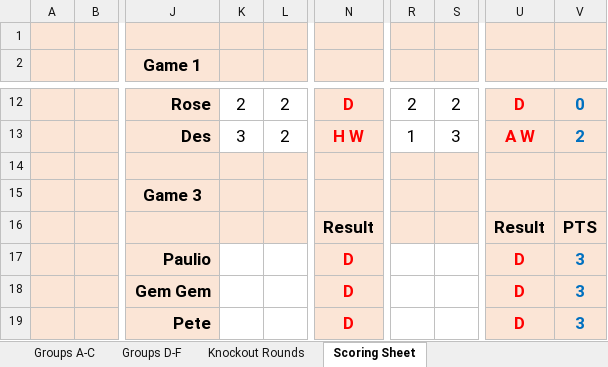
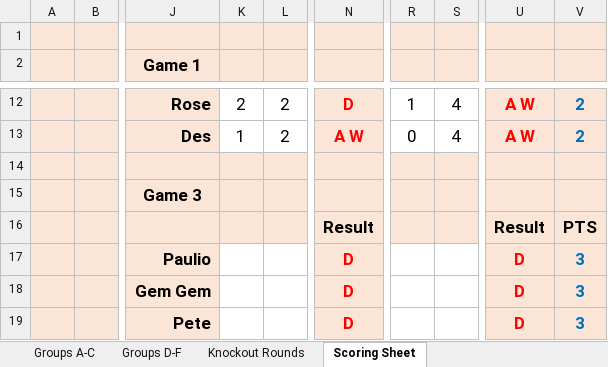
Before and after one commit to paulio84/super6, an Excel workbook: xls_files/Football_ScoringSheet.xlsx, sheet Scoring Sheet, drawn as a sheet; only a part is shown, gaps mark what is left out; values as stored, in another font and other column widths than the file's, no borders; the diff covers the shown part only; the diff names each change by its address in the sheet, - before the commit and + after, or states it on an @@ line.

```diff
--- a/xls_files/Football_ScoringSheet.xlsx (sheet Scoring Sheet)
+++ b/xls_files/Football_ScoringSheet.xlsx (sheet Scoring Sheet)
-R12: 2
+R12: 1
-S12: 2
+S12: 4
-U12: D
+U12: A W
-V12: 0
+V12: 2
-K13: 3
+K13: 1
-N13: H W
+N13: A W
-R13: 1
+R13: 0
-S13: 3
+S13: 4
```
Also changed, not shown: 2 added rows, 2 removed rows and 30 edited cells elsewhere in this sheet, 1 other file.
